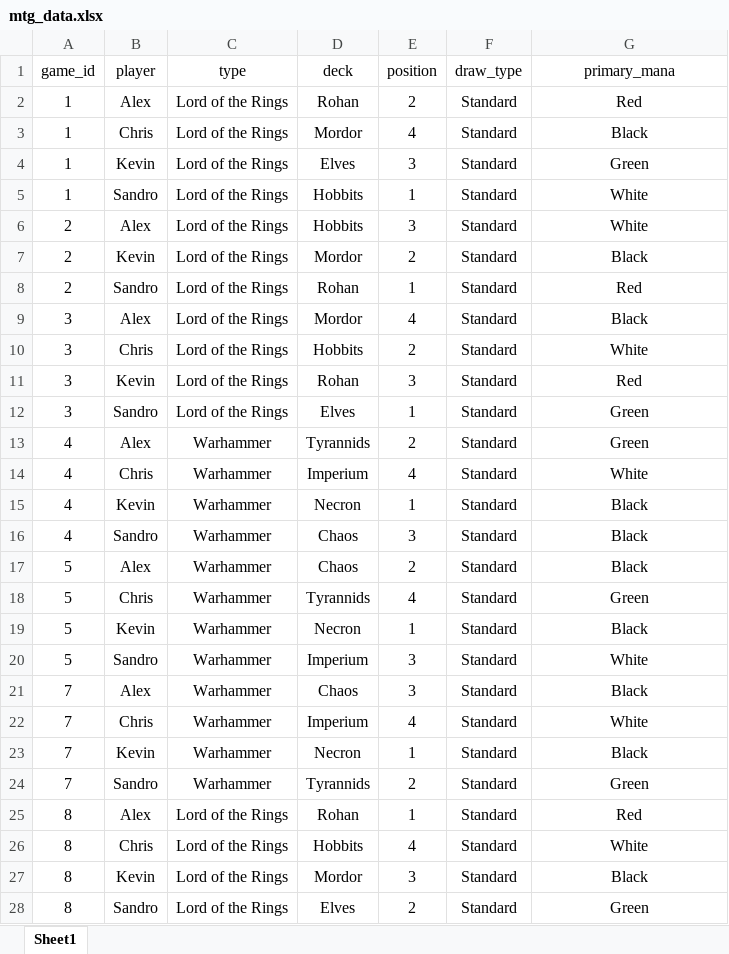
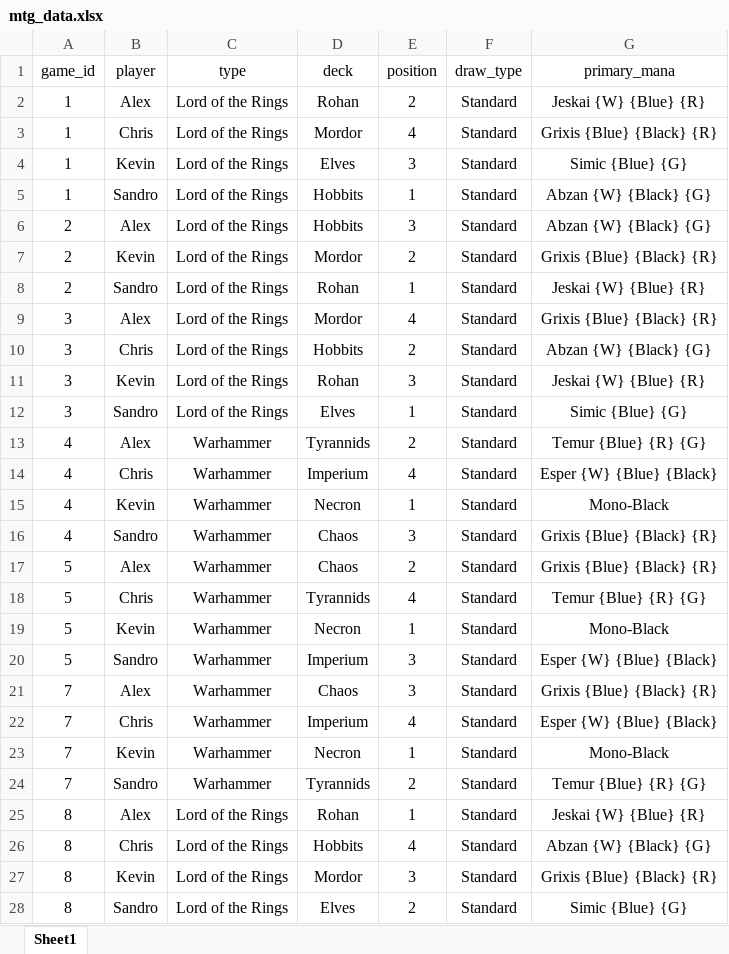
Before and after one commit to xiahoukev/mtg_analysis_sl, an Excel workbook: mtg_data.xlsx, sheet Sheet1, drawn as a sheet; only a part is shown; values as stored, in another font and other column widths than the file's, no borders; the diff covers the shown part only; the diff names each change by its address in the sheet, - before the commit and + after, or states it on an @@ line.

Commit message:
Updated primary colour to technical colour type, i.e. Grixis

```diff
--- a/mtg_data.xlsx (sheet Sheet1)
+++ b/mtg_data.xlsx (sheet Sheet1)
-G2 (primary_mana): Red
+G2 (primary_mana): Jeskai {W} {Blue} {R}
-G3 (primary_mana): Black
+G3 (primary_mana): Grixis {Blue} {Black} {R}
-G4 (primary_mana): Green
+G4 (primary_mana): Simic {Blue} {G}
-G5:G6 (primary_mana): White
+G5:G6 (primary_mana): Abzan {W} {Black} {G}
-G7 (primary_mana): Black
+G7 (primary_mana): Grixis {Blue} {Black} {R}
-G8 (primary_mana): Red
+G8 (primary_mana): Jeskai {W} {Blue} {R}
-G9 (primary_mana): Black
+G9 (primary_mana): Grixis {Blue} {Black} {R}
-G10 (primary_mana): White
+G10 (primary_mana): Abzan {W} {Black} {G}
-G11 (primary_mana): Red
+G11 (primary_mana): Jeskai {W} {Blue} {R}
-G12 (primary_mana): Green
+G12 (primary_mana): Simic {Blue} {G}
-G13 (primary_mana): Green
+G13 (primary_mana): Temur {Blue} {R} {G}
-G14 (primary_mana): White
+G14 (primary_mana): Esper {W} {Blue} {Black}
-G15 (primary_mana): Black
+G15 (primary_mana): Mono-Black
-G16:G17 (primary_mana): Black
+G16:G17 (primary_mana): Grixis {Blue} {Black} {R}
-G18 (primary_mana): Green
+G18 (primary_mana): Temur {Blue} {R} {G}
-G19 (primary_mana): Black
+G19 (primary_mana): Mono-Black
-G20 (primary_mana): White
+G20 (primary_mana): Esper {W} {Blue} {Black}
-G21 (primary_mana): Black
+G21 (primary_mana): Grixis {Blue} {Black} {R}
-G22 (primary_mana): White
+G22 (primary_mana): Esper {W} {Blue} {Black}
-G23 (primary_mana): Black
+G23 (primary_mana): Mono-Black
-G24 (primary_mana): Green
+G24 (primary_mana): Temur {Blue} {R} {G}
-G25 (primary_mana): Red
+G25 (primary_mana): Jeskai {W} {Blue} {R}
-G26 (primary_mana): White
+G26 (primary_mana): Abzan {W} {Black} {G}
-G27 (primary_mana): Black
+G27 (primary_mana): Grixis {Blue} {Black} {R}
-G28 (primary_mana): Green
+G28 (primary_mana): Simic {Blue} {G}
```
Also changed, not shown: other rows of this sheet.
